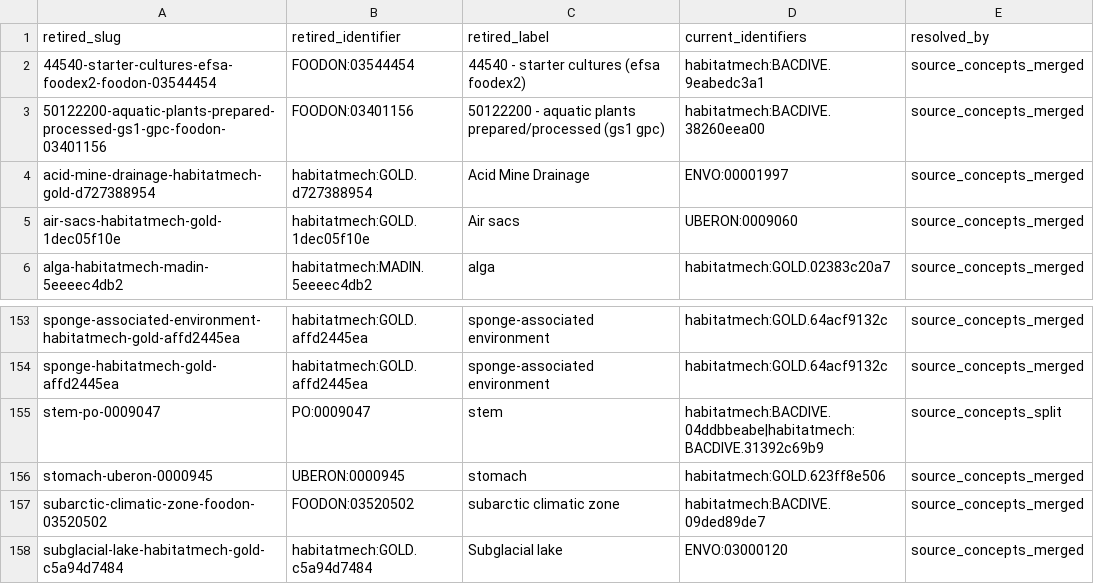
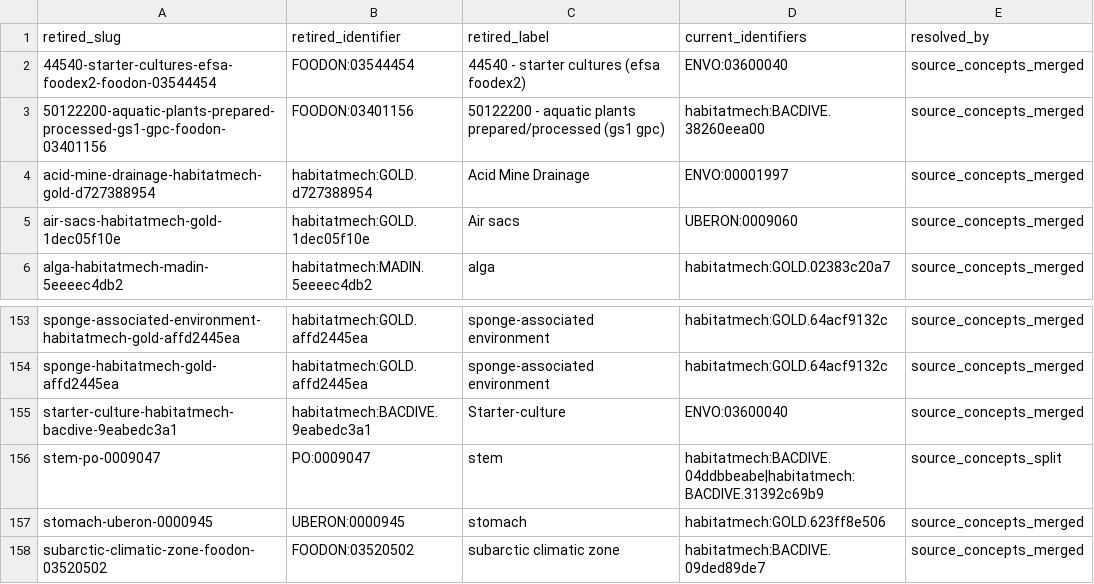
Before and after one commit to CultureBotAI/HabitatMech, a TSV file: data/habitats/RETIRED.tsv, drawn as a sheet; only a part is shown, gaps mark what is left out; the shorter side is filled out with more unchanged rows.

```diff
--- a/data/habitats/RETIRED.tsv
+++ b/data/habitats/RETIRED.tsv
@@ -1,3 +1,3 @@
 retired_slug	retired_identifier	retired_label	current_identifiers	resolved_by
-44540-starter-cultures-efsa-foodex2-foodon-03544454	FOODON:03544454	44540 - starter cultures (efsa foodex2)	habitatmech:BACDIVE.9eabedc3a1	source_concepts_merged
+44540-starter-cultures-efsa-foodex2-foodon-03544454	FOODON:03544454	44540 - starter cultures (efsa foodex2)	ENVO:03600040	source_concepts_merged
 50122200-aquatic-plants-prepared-processed-gs1-gpc-foodon-03401156	FOODON:03401156	50122200 - aquatic plants prepared/processed (gs1 gpc)	habitatmech:BACDIVE.38260eea00	source_concepts_merged
@@ -154,2 +154,3 @@ sponge-associated-environment-habitatmech-gold-affd2445ea	habitatmech:GOLD.affd2
 sponge-habitatmech-gold-affd2445ea	habitatmech:GOLD.affd2445ea	sponge-associated environment	habitatmech:GOLD.64acf9132c	source_concepts_merged
+starter-culture-habitatmech-bacdive-9eabedc3a1	habitatmech:BACDIVE.9eabedc3a1	Starter-culture	ENVO:03600040	source_concepts_merged
 stem-po-0009047	PO:0009047	stem	habitatmech:BACDIVE.04ddbbeabe|habitatmech:BACDIVE.31392c69b9	source_concepts_split
```
Also changed, not shown: curation/decisions.tsv, data/habitats/PATHS.tsv, 14 other files.
